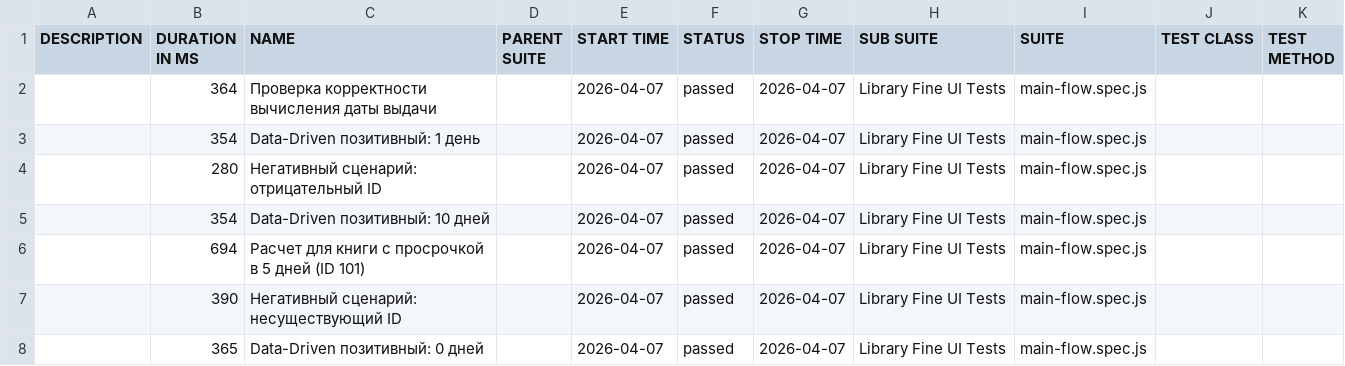
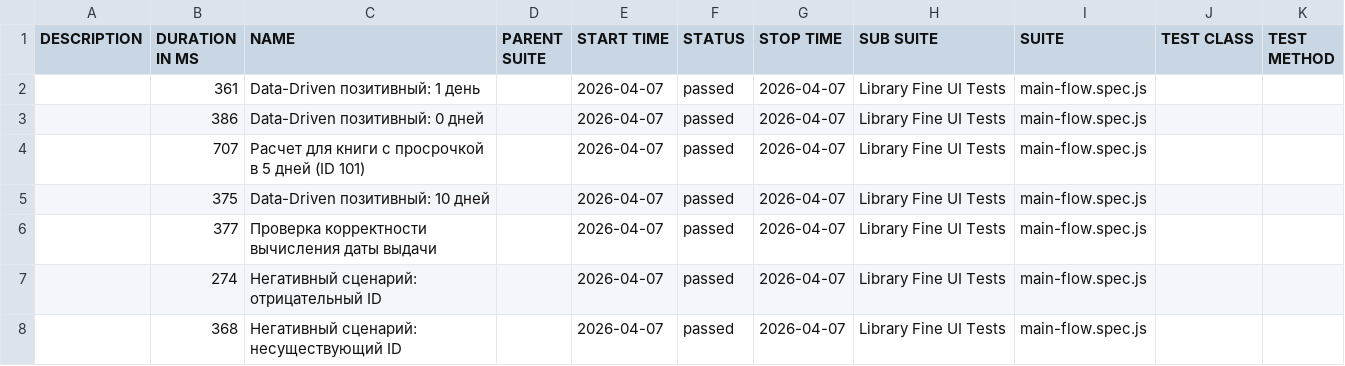
Before and after one commit to m1crovolnovka/TestingFrontend, a CSV file: data/suites.csv, drawn as a sheet.

```diff
--- a/data/suites.csv
+++ b/data/suites.csv
@@ -1,8 +1,8 @@
 "DESCRIPTION","DURATION IN MS","NAME","PARENT SUITE","START TIME","STATUS","STOP TIME","SUB SUITE","SUITE","TEST CLASS","TEST METHOD"
-"","364","Проверка корректности вычисления даты выдачи","","2026-04-07","passed","2026-04-07","Library Fine UI Tests","main-flow.spec.js","",""
-"","354","Data-Driven позитивный: 1 день","","2026-04-07","passed","2026-04-07","Library Fine UI Tests","main-flow.spec.js","",""
-"","280","Негативный сценарий: отрицательный ID","","2026-04-07","passed","2026-04-07","Library Fine UI Tests","main-flow.spec.js","",""
-"","354","Data-Driven позитивный: 10 дней","","2026-04-07","passed","2026-04-07","Library Fine UI Tests","main-flow.spec.js","",""
-"","694","Расчет для книги с просрочкой в 5 дней (ID 101)","","2026-04-07","passed","2026-04-07","Library Fine UI Tests","main-flow.spec.js","",""
-"","390","Негативный сценарий: несуществующий ID","","2026-04-07","passed","2026-04-07","Library Fine UI Tests","main-flow.spec.js","",""
-"","365","Data-Driven позитивный: 0 дней","","2026-04-07","passed","2026-04-07","Library Fine UI Tests","main-flow.spec.js","",""
+"","361","Data-Driven позитивный: 1 день","","2026-04-07","passed","2026-04-07","Library Fine UI Tests","main-flow.spec.js","",""
+"","386","Data-Driven позитивный: 0 дней","","2026-04-07","passed","2026-04-07","Library Fine UI Tests","main-flow.spec.js","",""
+"","707","Расчет для книги с просрочкой в 5 дней (ID 101)","","2026-04-07","passed","2026-04-07","Library Fine UI Tests","main-flow.spec.js","",""
+"","375","Data-Driven позитивный: 10 дней","","2026-04-07","passed","2026-04-07","Library Fine UI Tests","main-flow.spec.js","",""
+"","377","Проверка корректности вычисления даты выдачи","","2026-04-07","passed","2026-04-07","Library Fine UI Tests","main-flow.spec.js","",""
+"","274","Негативный сценарий: отрицательный ID","","2026-04-07","passed","2026-04-07","Library Fine UI Tests","main-flow.spec.js","",""
+"","368","Негативный сценарий: несуществующий ID","","2026-04-07","passed","2026-04-07","Library Fine UI Tests","main-flow.spec.js","",""
```
Also changed, not shown: 28 other files.
